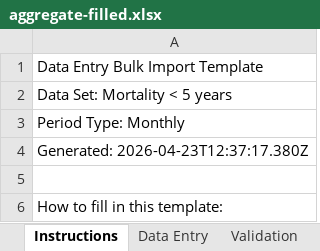
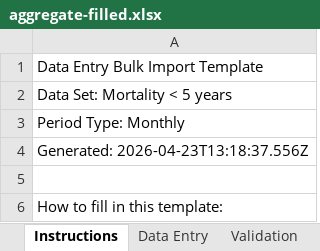
Before and after one commit to ISWE-Solutions/iswe-bulk-import-export, an Excel workbook: test-harness/.tmp/aggregate-filled.xlsx, sheet Instructions, drawn as a sheet; only a part is shown; values as stored, in another font and other column widths than the file's, no borders; the diff names each change by its address in the sheet, - before the commit and + after, or states it on an @@ line.

```diff
--- a/test-harness/.tmp/aggregate-filled.xlsx (sheet Instructions)
+++ b/test-harness/.tmp/aggregate-filled.xlsx (sheet Instructions)
-A4: Generated: 2026-04-23T12:37:17.380Z
+A4: Generated: 2026-04-23T13:18:37.556Z
```
Also changed, not shown: sheet Validation, test-harness/.tmp/export-tracker.xlsx, test-harness/.tmp/tracker-filled.xlsx, 10 other files.
